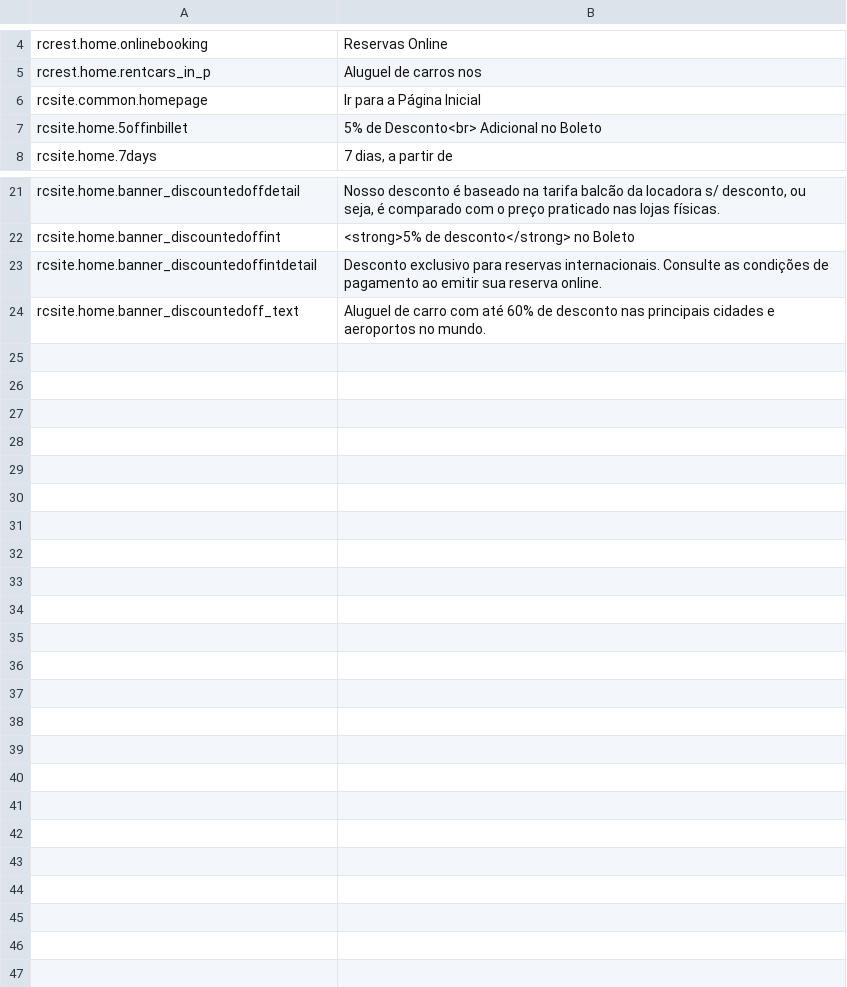
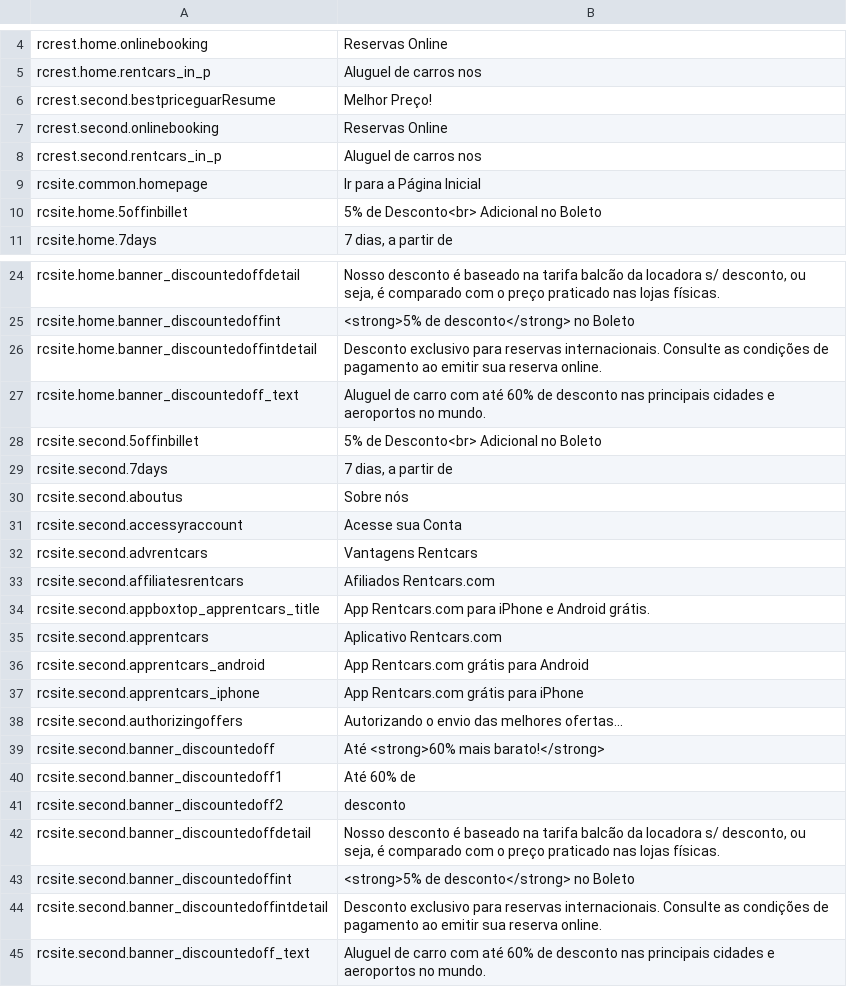
Before and after one commit to tvarghesedt/phraseaspp, a CSV file: pt-BR/pt-BR.csv, drawn as a sheet; only a part is shown, gaps mark what is left out; the diff names each change by its address in the sheet, - before the commit and + after, or states it on an @@ line.

Commit message:
Updated locale file pt-BR.csv

```diff
--- a/pt-BR/pt-BR.csv
+++ b/pt-BR/pt-BR.csv
+row 6: rcrest.second.bestpriceguarResume | Melhor Preço!
+row 7: rcrest.second.onlinebooking | Reservas Online
+row 8: rcrest.second.rentcars_in_p | Aluguel de carros nos
+row 28: rcsite.second.5offinbillet | 5% de Desconto<br> Adicional no Boleto
+row 29: rcsite.second.7days | 7 dias, a partir de
+row 30: rcsite.second.aboutus | Sobre nós
+row 31: rcsite.second.accessyraccount | Acesse sua Conta
+row 32: rcsite.second.advrentcars | Vantagens Rentcars
+row 33: rcsite.second.affiliatesrentcars | Afiliados Rentcars.com
+row 34: rcsite.second.appboxtop_apprentcars_title | App Rentcars.com para iPhone e Android grátis.
+row 35: rcsite.second.apprentcars | Aplicativo Rentcars.com
+row 36: rcsite.second.apprentcars_android | App Rentcars.com grátis para Android
+row 37: rcsite.second.apprentcars_iphone | App Rentcars.com grátis para iPhone
+row 38: rcsite.second.authorizingoffers | Autorizando o envio das melhores ofertas...
+row 39: rcsite.second.banner_discountedoff | Até <strong>60% mais barato!</strong>
+row 40: rcsite.second.banner_discountedoff1 | Até 60% de
+row 41: rcsite.second.banner_discountedoff2 | desconto
+row 42: rcsite.second.banner_discountedoffdetail | Nosso desconto é baseado na tarifa balcão da locadora s/ desconto, ou seja, é comparado com o preço praticado nas lojas físicas.
+row 43: rcsite.second.banner_discountedoffint | <strong>5% de desconto</strong> no Boleto
+row 44: rcsite.second.banner_discountedoffintdetail | Desconto exclusivo para reservas internacionais. Consulte as condições de pagamento ao emitir sua reserva online.
+row 45: rcsite.second.banner_discountedoff_text | Aluguel de carro com até 60% de desconto nas principais cidades e aeroportos no mundo.
```
